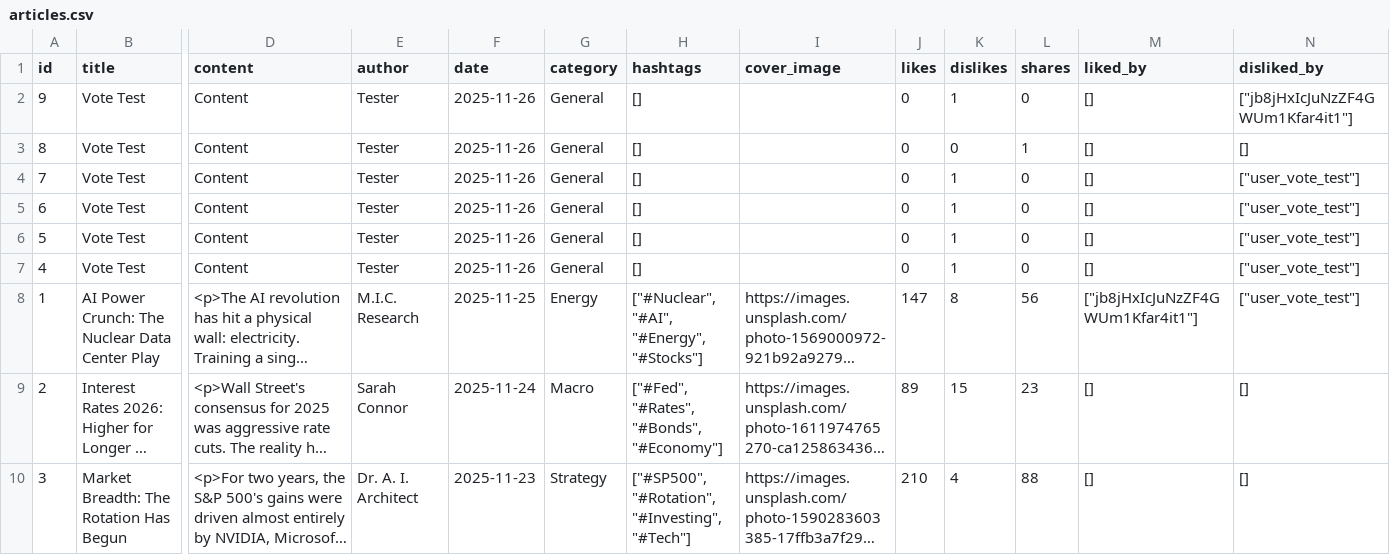
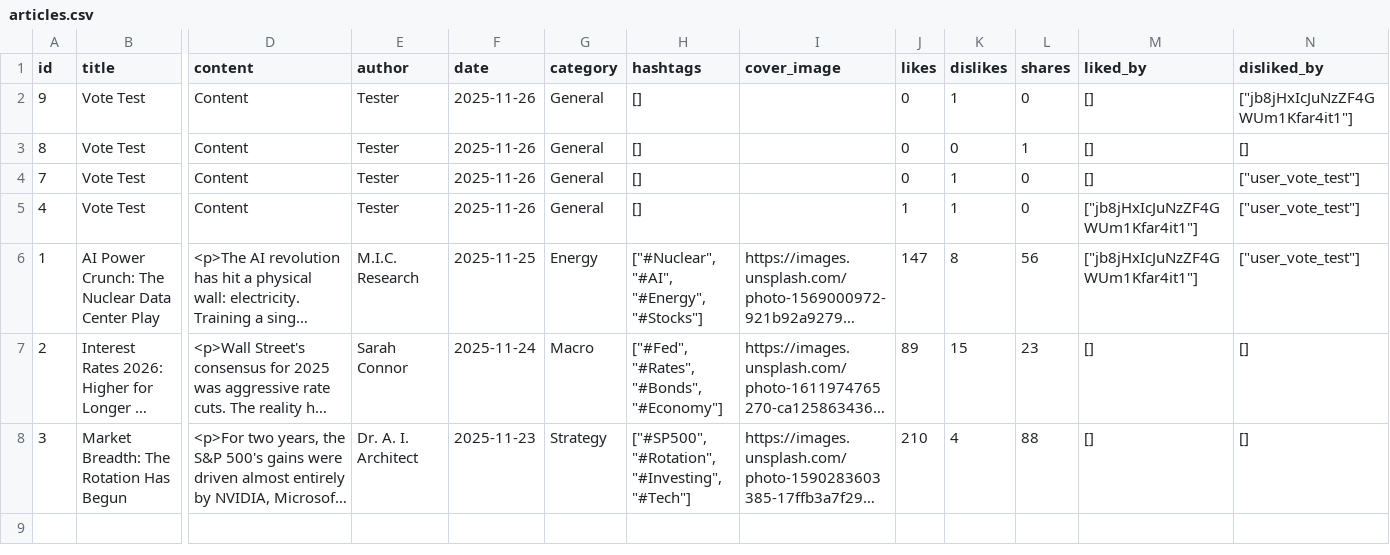
Before and after one commit to Market-Insights-Center/SkyNet, a CSV file: backend/data/articles.csv, drawn as a sheet; only a part is shown, gaps mark what is left out; long unchanged cells end in …; removed rows and columns are numbered as before the commit, all else as after; rows hold the shown columns only; the diff names each change by its address in the sheet, - before the commit and + after, or states it on an @@ line.

```diff
--- a/backend/data/articles.csv
+++ b/backend/data/articles.csv
-row 5: 6 | Vote Test | Content | Tester | 2025-11-26 | General | [] |  | 0 | 1 | 0 | [] | ["user_vote_test"]
-row 6: 5 | Vote Test | Content | Tester | 2025-11-26 | General | [] |  | 0 | 1 | 0 | [] | ["user_vote_test"]
-J5 (likes): 0
+J5 (likes): 1
-M5 (liked_by): []
+M5 (liked_by): ["jb8jHxIcJuNzZF4GWUm1Kfar4it1"]
```
Also changed, not shown: 23 other files.
